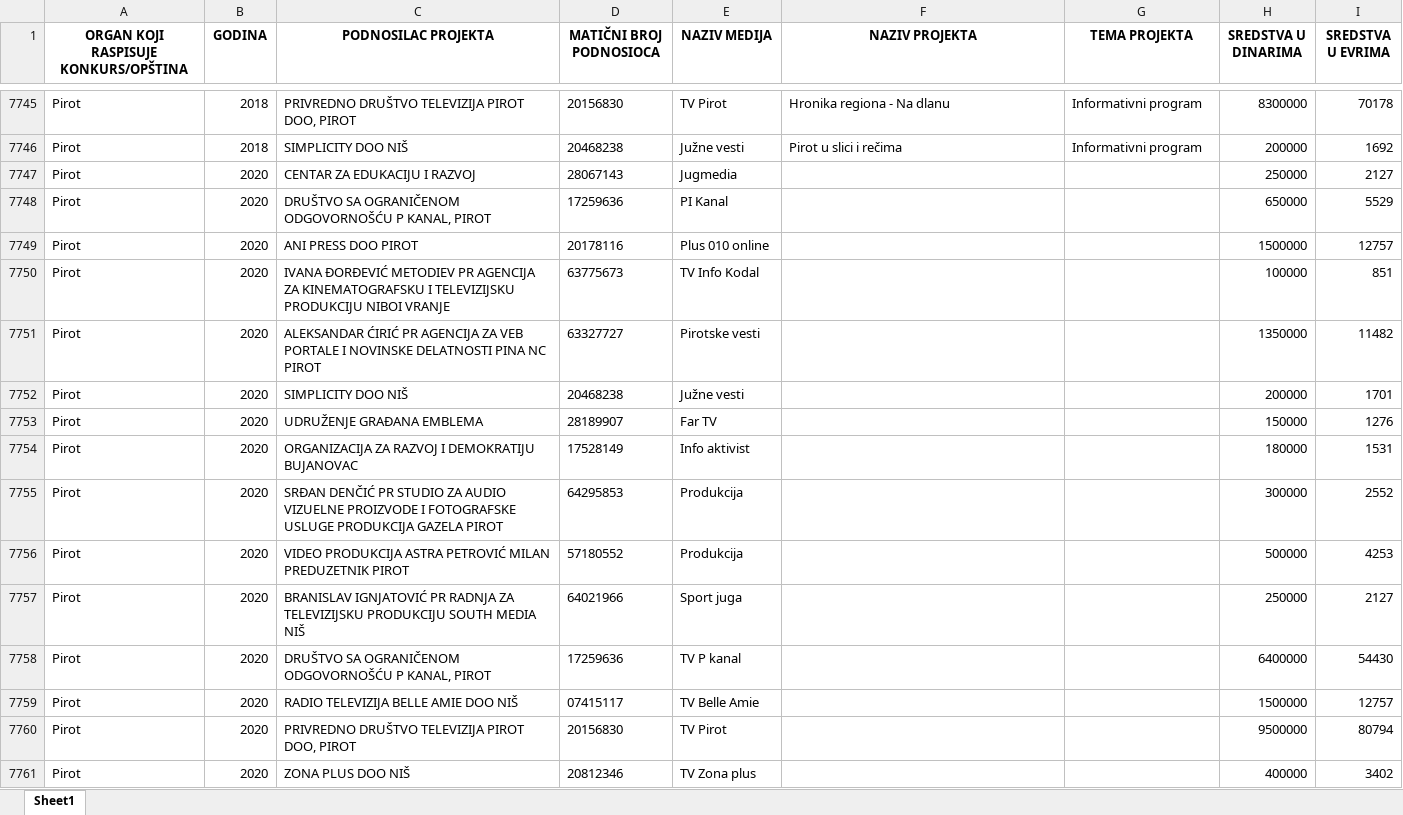
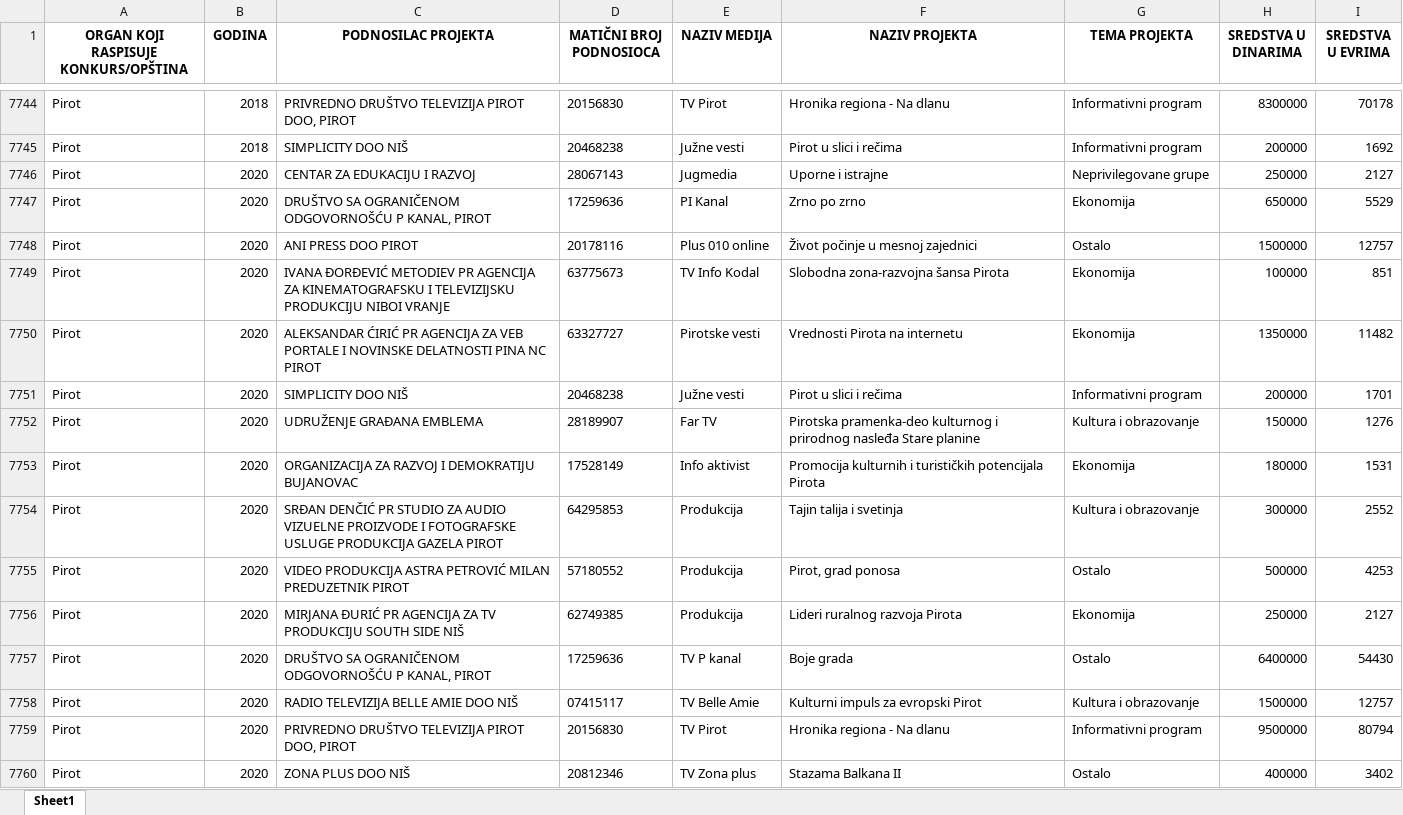
Before and after one commit to tixwitchy/Projektno-sufinansiranje-medija, an Excel workbook: Projektno sufinansiranje medija.xlsx, sheet Sheet1, drawn as a sheet; only a part is shown, gaps mark what is left out; values as stored, in another font and other column widths than the file's, no borders; addresses are those after the commit; the diff covers the shown part only; the diff names each change by its address in the sheet, - before the commit and + after, or states it on an @@ line.

```diff
--- a/Projektno sufinansiranje medija.xlsx (sheet Sheet1)
+++ b/Projektno sufinansiranje medija.xlsx (sheet Sheet1)
-F7746 (NAZIV PROJEKTA): (empty)
+F7746 (NAZIV PROJEKTA): Uporne i istrajne
-G7746 (TEMA PROJEKTA): (empty)
+G7746 (TEMA PROJEKTA): Neprivilegovane grupe
-F7747 (NAZIV PROJEKTA): (empty)
+F7747 (NAZIV PROJEKTA): Zrno po zrno
-G7747 (TEMA PROJEKTA): (empty)
+G7747 (TEMA PROJEKTA): Ekonomija
-F7748 (NAZIV PROJEKTA): (empty)
+F7748 (NAZIV PROJEKTA): Život počinje u mesnoj zajednici
-G7748 (TEMA PROJEKTA): (empty)
+G7748 (TEMA PROJEKTA): Ostalo
-F7749 (NAZIV PROJEKTA): (empty)
+F7749 (NAZIV PROJEKTA): Slobodna zona-razvojna šansa Pirota
-G7749:G7750 (TEMA PROJEKTA): (empty)
+G7749:G7750 (TEMA PROJEKTA): Ekonomija
-F7750 (NAZIV PROJEKTA): (empty)
+F7750 (NAZIV PROJEKTA): Vrednosti Pirota na internetu
-F7751 (NAZIV PROJEKTA): (empty)
+F7751 (NAZIV PROJEKTA): Pirot u slici i rečima
-G7751 (TEMA PROJEKTA): (empty)
+G7751 (TEMA PROJEKTA): Informativni program
-F7752 (NAZIV PROJEKTA): (empty)
+F7752 (NAZIV PROJEKTA): Pirotska pramenka-deo kulturnog i prirodnog nasleđa Stare planine
-G7752 (TEMA PROJEKTA): (empty)
+G7752 (TEMA PROJEKTA): Kultura i obrazovanje
-F7753 (NAZIV PROJEKTA): (empty)
+F7753 (NAZIV PROJEKTA): Promocija kulturnih i turističkih potencijala Pirota
-G7753 (TEMA PROJEKTA): (empty)
+G7753 (TEMA PROJEKTA): Ekonomija
-F7754 (NAZIV PROJEKTA): (empty)
+F7754 (NAZIV PROJEKTA): Tajin talija i svetinja
-G7754 (TEMA PROJEKTA): (empty)
+G7754 (TEMA PROJEKTA): Kultura i obrazovanje
-F7755 (NAZIV PROJEKTA): (empty)
+F7755 (NAZIV PROJEKTA): Pirot, grad ponosa
-G7755 (TEMA PROJEKTA): (empty)
+G7755 (TEMA PROJEKTA): Ostalo
-C7756 (PODNOSILAC PROJEKTA): BRANISLAV IGNJATOVIĆ PR RADNJA ZA TELEVIZIJSKU PRODUKCIJU SOUTH MEDIA NIŠ
+C7756 (PODNOSILAC PROJEKTA): MIRJANA ĐURIĆ PR AGENCIJA ZA TV PRODUKCIJU SOUTH SIDE NIŠ
-D7756 (MATIČNI BROJ PODNOSIOCA): 64021966
+D7756 (MATIČNI BROJ PODNOSIOCA): 62749385
-E7756 (NAZIV MEDIJA): Sport juga
+E7756 (NAZIV MEDIJA): Produkcija
-F7756 (NAZIV PROJEKTA): (empty)
+F7756 (NAZIV PROJEKTA): Lideri ruralnog razvoja Pirota
-G7756 (TEMA PROJEKTA): (empty)
+G7756 (TEMA PROJEKTA): Ekonomija
-F7757 (NAZIV PROJEKTA): (empty)
+F7757 (NAZIV PROJEKTA): Boje grada
-G7757 (TEMA PROJEKTA): (empty)
+G7757 (TEMA PROJEKTA): Ostalo
-F7758 (NAZIV PROJEKTA): (empty)
+F7758 (NAZIV PROJEKTA): Kulturni impuls za evropski Pirot
-G7758 (TEMA PROJEKTA): (empty)
+G7758 (TEMA PROJEKTA): Kultura i obrazovanje
-F7759 (NAZIV PROJEKTA): (empty)
+F7759 (NAZIV PROJEKTA): Hronika regiona - Na dlanu
-G7759 (TEMA PROJEKTA): (empty)
+G7759 (TEMA PROJEKTA): Informativni program
-F7760 (NAZIV PROJEKTA): (empty)
+F7760 (NAZIV PROJEKTA): Stazama Balkana II
-G7760 (TEMA PROJEKTA): (empty)
+G7760 (TEMA PROJEKTA): Ostalo
```
Also changed, not shown: 1 removed row and 141 edited cells elsewhere in this sheet, 2 other files.
